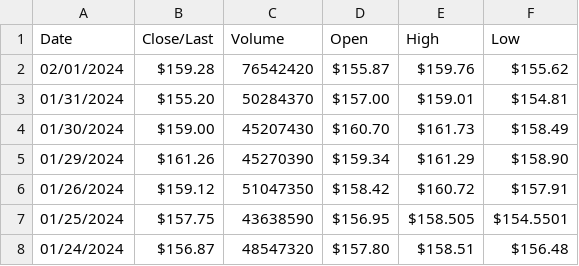
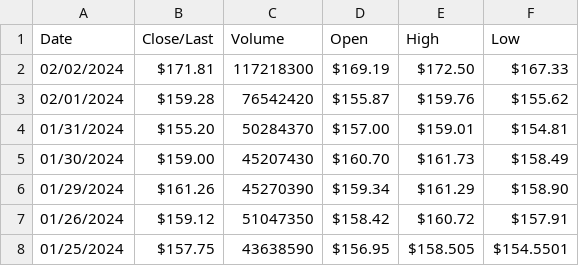
Before and after one commit to jessvzz/AI-final-project, a CSV file: AMZN.csv, drawn as a sheet; only a part is shown; the shorter side is filled out with more unchanged rows; the diff names each change by its address in the sheet, - before the commit and + after, or states it on an @@ line.

```diff
--- a/AMZN.csv
+++ b/AMZN.csv
+row 2: 02/02/2024 | $171.81 | 117218300 | $169.19 | $172.50 | $167.33
```
Also changed, not shown: AAPL.csv, SBUX.csv, 11 other files.
